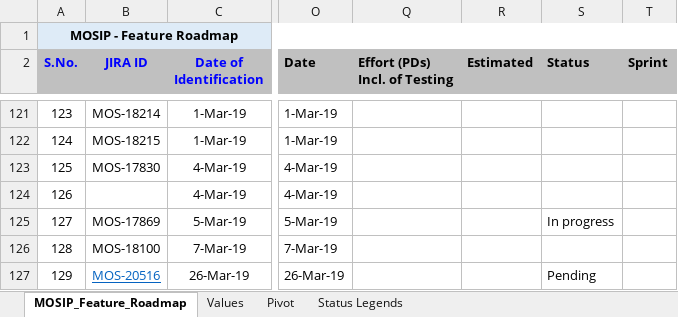
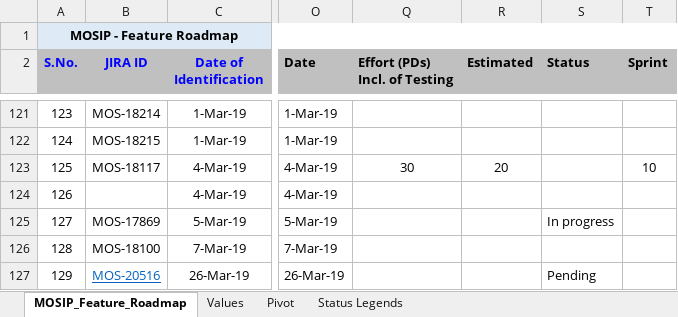
Before and after one commit to mosip/commons, an Excel workbook: docs/requirements/MOSIP_FeaturesRoadmap.xlsx, sheet MOSIP_Feature_Roadmap, drawn as a sheet; only a part is shown, gaps mark what is left out; values as stored, in another font and other column widths than the file's, no borders; the diff names each change by its address in the sheet, - before the commit and + after, or states it on an @@ line.

Commit message:
Lost UIN--added right JIRA id
Former-commit-id: a9e94e932f68ceae0128998751410f2205aaa0d5
Former-commit-id: 3808a63b87d73741c91df7b703254010df019539
Former-commit-id: 59d8eca13f6a1d625d6cc6e1f23e584976727c7f

```diff
--- a/docs/requirements/MOSIP_FeaturesRoadmap.xlsx (sheet MOSIP_Feature_Roadmap)
+++ b/docs/requirements/MOSIP_FeaturesRoadmap.xlsx (sheet MOSIP_Feature_Roadmap)
-B123 (JIRA ID): MOS-17830
+B123 (JIRA ID): MOS-18117
-Q123 (Effort (PDs) Incl. of Testing): (empty)
+Q123 (Effort (PDs) Incl. of Testing): 30
-R123 (Estimated): (empty)
+R123 (Estimated): 20
-T123 (Sprint): (empty)
+T123 (Sprint): 10
```
